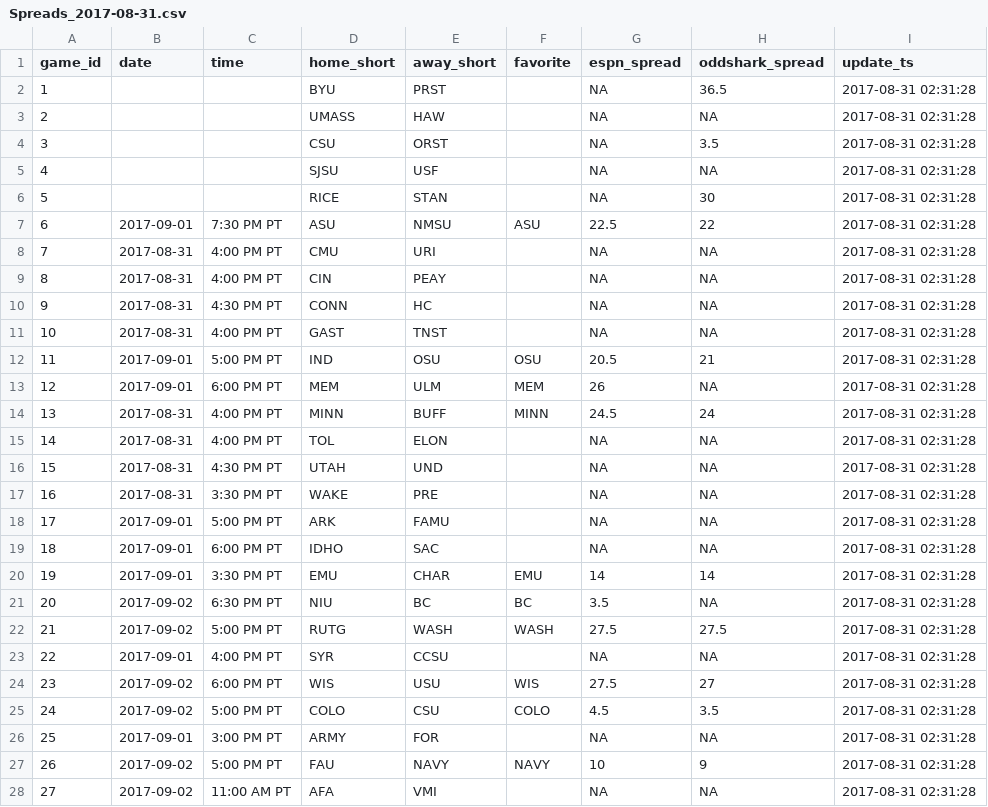
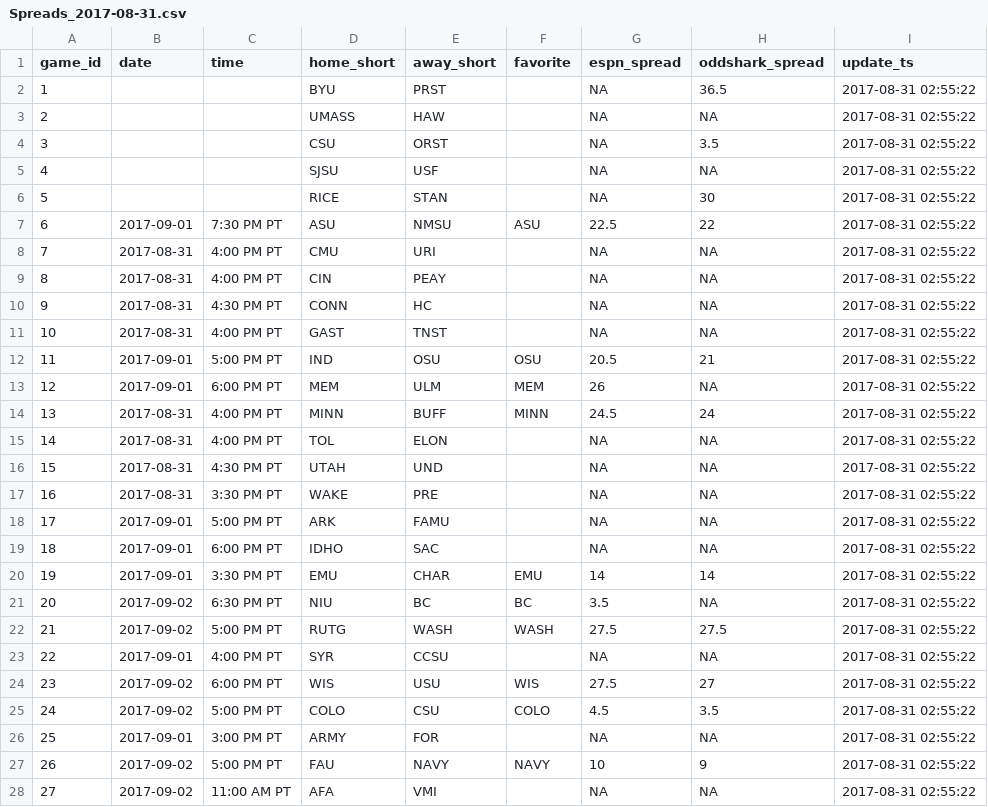
Before and after one commit to timhealz/SIF_scrape, a CSV file: output/Week 1, 2017/2017-08-31/Spreads_2017-08-31.csv, drawn as a sheet; only a part is shown; the diff covers the shown part only.

```diff
--- a/output/Week 1, 2017/2017-08-31/Spreads_2017-08-31.csv
+++ b/output/Week 1, 2017/2017-08-31/Spreads_2017-08-31.csv
@@ -1,28 +1,28 @@
 "game_id","date","time","home_short","away_short","favorite","espn_spread","oddshark_spread","update_ts"
-1,"","","BYU","PRST","",NA,36.5,2017-08-31 02:31:28
-2,"","","UMASS","HAW","",NA,NA,2017-08-31 02:31:28
-3,"","","CSU","ORST","",NA,3.5,2017-08-31 02:31:28
-4,"","","SJSU","USF","",NA,NA,2017-08-31 02:31:28
-5,"","","RICE","STAN","",NA,30,2017-08-31 02:31:28
-6,"2017-09-01","7:30 PM PT","ASU","NMSU","ASU",22.5,22,2017-08-31 02:31:28
-7,"2017-08-31","4:00 PM PT","CMU","URI","",NA,NA,2017-08-31 02:31:28
-8,"2017-08-31","4:00 PM PT","CIN","PEAY","",NA,NA,2017-08-31 02:31:28
-9,"2017-08-31","4:30 PM PT","CONN","HC","",NA,NA,2017-08-31 02:31:28
-10,"2017-08-31","4:00 PM PT","GAST","TNST","",NA,NA,2017-08-31 02:31:28
-11,"2017-09-01","5:00 PM PT","IND","OSU","OSU",20.5,21,2017-08-31 02:31:28
-12,"2017-09-01","6:00 PM PT","MEM","ULM","MEM",26,NA,2017-08-31 02:31:28
-13,"2017-08-31","4:00 PM PT","MINN","BUFF","MINN",24.5,24,2017-08-31 02:31:28
-14,"2017-08-31","4:00 PM PT","TOL","ELON","",NA,NA,2017-08-31 02:31:28
-15,"2017-08-31","4:30 PM PT","UTAH","UND","",NA,NA,2017-08-31 02:31:28
-16,"2017-08-31","3:30 PM PT","WAKE","PRE","",NA,NA,2017-08-31 02:31:28
-17,"2017-09-01","5:00 PM PT","ARK","FAMU","",NA,NA,2017-08-31 02:31:28
-18,"2017-09-01","6:00 PM PT","IDHO","SAC","",NA,NA,2017-08-31 02:31:28
-19,"2017-09-01","3:30 PM PT","EMU","CHAR","EMU",14,14,2017-08-31 02:31:28
-20,"2017-09-02","6:30 PM PT","NIU","BC","BC",3.5,NA,2017-08-31 02:31:28
-21,"2017-09-02","5:00 PM PT","RUTG","WASH","WASH",27.5,27.5,2017-08-31 02:31:28
-22,"2017-09-01","4:00 PM PT","SYR","CCSU","",NA,NA,2017-08-31 02:31:28
-23,"2017-09-02","6:00 PM PT","WIS","USU","WIS",27.5,27,2017-08-31 02:31:28
-24,"2017-09-02","5:00 PM PT","COLO","CSU","COLO",4.5,3.5,2017-08-31 02:31:28
-25,"2017-09-01","3:00 PM PT","ARMY","FOR","",NA,NA,2017-08-31 02:31:28
-26,"2017-09-02","5:00 PM PT","FAU","NAVY","NAVY",10,9,2017-08-31 02:31:28
-27,"2017-09-02","11:00 AM PT","AFA","VMI","",NA,NA,2017-08-31 02:31:28
+1,"","","BYU","PRST","",NA,36.5,2017-08-31 02:55:22
+2,"","","UMASS","HAW","",NA,NA,2017-08-31 02:55:22
+3,"","","CSU","ORST","",NA,3.5,2017-08-31 02:55:22
+4,"","","SJSU","USF","",NA,NA,2017-08-31 02:55:22
+5,"","","RICE","STAN","",NA,30,2017-08-31 02:55:22
+6,"2017-09-01","7:30 PM PT","ASU","NMSU","ASU",22.5,22,2017-08-31 02:55:22
+7,"2017-08-31","4:00 PM PT","CMU","URI","",NA,NA,2017-08-31 02:55:22
+8,"2017-08-31","4:00 PM PT","CIN","PEAY","",NA,NA,2017-08-31 02:55:22
+9,"2017-08-31","4:30 PM PT","CONN","HC","",NA,NA,2017-08-31 02:55:22
+10,"2017-08-31","4:00 PM PT","GAST","TNST","",NA,NA,2017-08-31 02:55:22
+11,"2017-09-01","5:00 PM PT","IND","OSU","OSU",20.5,21,2017-08-31 02:55:22
+12,"2017-09-01","6:00 PM PT","MEM","ULM","MEM",26,NA,2017-08-31 02:55:22
+13,"2017-08-31","4:00 PM PT","MINN","BUFF","MINN",24.5,24,2017-08-31 02:55:22
+14,"2017-08-31","4:00 PM PT","TOL","ELON","",NA,NA,2017-08-31 02:55:22
+15,"2017-08-31","4:30 PM PT","UTAH","UND","",NA,NA,2017-08-31 02:55:22
+16,"2017-08-31","3:30 PM PT","WAKE","PRE","",NA,NA,2017-08-31 02:55:22
+17,"2017-09-01","5:00 PM PT","ARK","FAMU","",NA,NA,2017-08-31 02:55:22
+18,"2017-09-01","6:00 PM PT","IDHO","SAC","",NA,NA,2017-08-31 02:55:22
+19,"2017-09-01","3:30 PM PT","EMU","CHAR","EMU",14,14,2017-08-31 02:55:22
+20,"2017-09-02","6:30 PM PT","NIU","BC","BC",3.5,NA,2017-08-31 02:55:22
+21,"2017-09-02","5:00 PM PT","RUTG","WASH","WASH",27.5,27.5,2017-08-31 02:55:22
+22,"2017-09-01","4:00 PM PT","SYR","CCSU","",NA,NA,2017-08-31 02:55:22
+23,"2017-09-02","6:00 PM PT","WIS","USU","WIS",27.5,27,2017-08-31 02:55:22
+24,"2017-09-02","5:00 PM PT","COLO","CSU","COLO",4.5,3.5,2017-08-31 02:55:22
+25,"2017-09-01","3:00 PM PT","ARMY","FOR","",NA,NA,2017-08-31 02:55:22
+26,"2017-09-02","5:00 PM PT","FAU","NAVY","NAVY",10,9,2017-08-31 02:55:22
+27,"2017-09-02","11:00 AM PT","AFA","VMI","",NA,NA,2017-08-31 02:55:22
```
Also changed, not shown: 66 edited cells elsewhere in this file, maps/map1.csv, output/Week 1, 2017/2017-08-31/espn_2017-08-31.csv, 3 other files.
